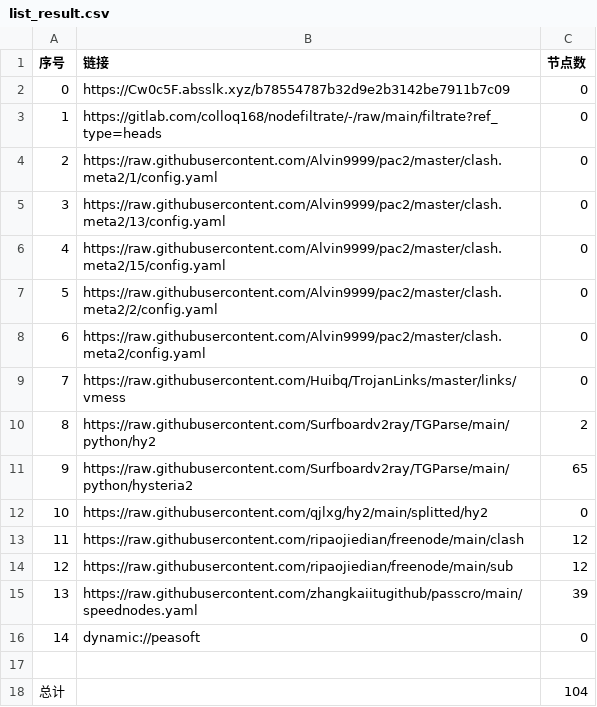
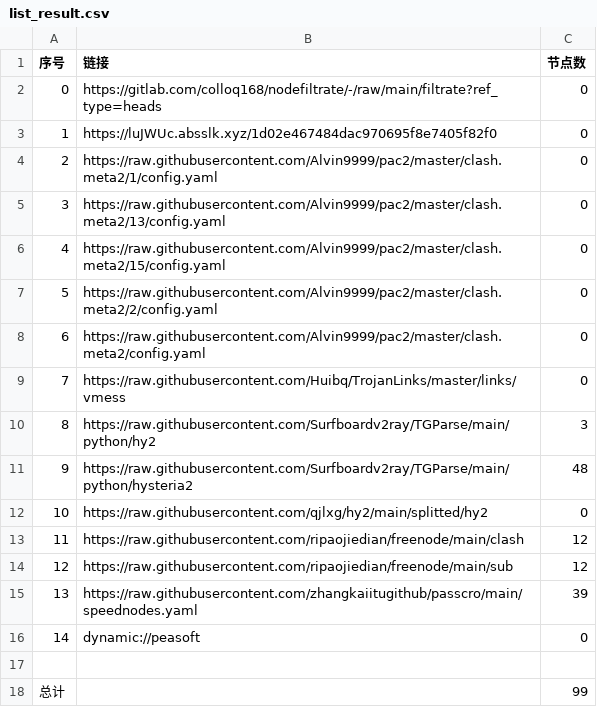
Before and after one commit to xiao99qiao/NoMoreWalls, a CSV file: list_result.csv, drawn as a sheet.

```diff
--- a/list_result.csv
+++ b/list_result.csv
@@ -1,4 +1,4 @@
 序号,链接,节点数
-0,https://Cw0c5F.absslk.xyz/b78554787b32d9e2b3142be7911b7c09,0
-1,https://gitlab.com/colloq168/nodefiltrate/-/raw/main/filtrate?ref_type=heads,0
+0,https://gitlab.com/colloq168/nodefiltrate/-/raw/main/filtrate?ref_type=heads,0
+1,https://luJWUc.absslk.xyz/1d02e467484dac970695f8e7405f82f0,0
 2,https://raw.githubusercontent.com/Alvin9999/pac2/master/clash.meta2/1/config.yaml,0
@@ -9,4 +9,4 @@
 7,https://raw.githubusercontent.com/Huibq/TrojanLinks/master/links/vmess,0
-8,https://raw.githubusercontent.com/Surfboardv2ray/TGParse/main/python/hy2,2
-9,https://raw.githubusercontent.com/Surfboardv2ray/TGParse/main/python/hysteria2,65
+8,https://raw.githubusercontent.com/Surfboardv2ray/TGParse/main/python/hy2,3
+9,https://raw.githubusercontent.com/Surfboardv2ray/TGParse/main/python/hysteria2,48
 10,https://raw.githubusercontent.com/qjlxg/hy2/main/splitted/hy2,0
@@ -17,2 +17,2 @@
 
-总计,,104
+总计,,99
```
Also changed, not shown: 8 other files.
